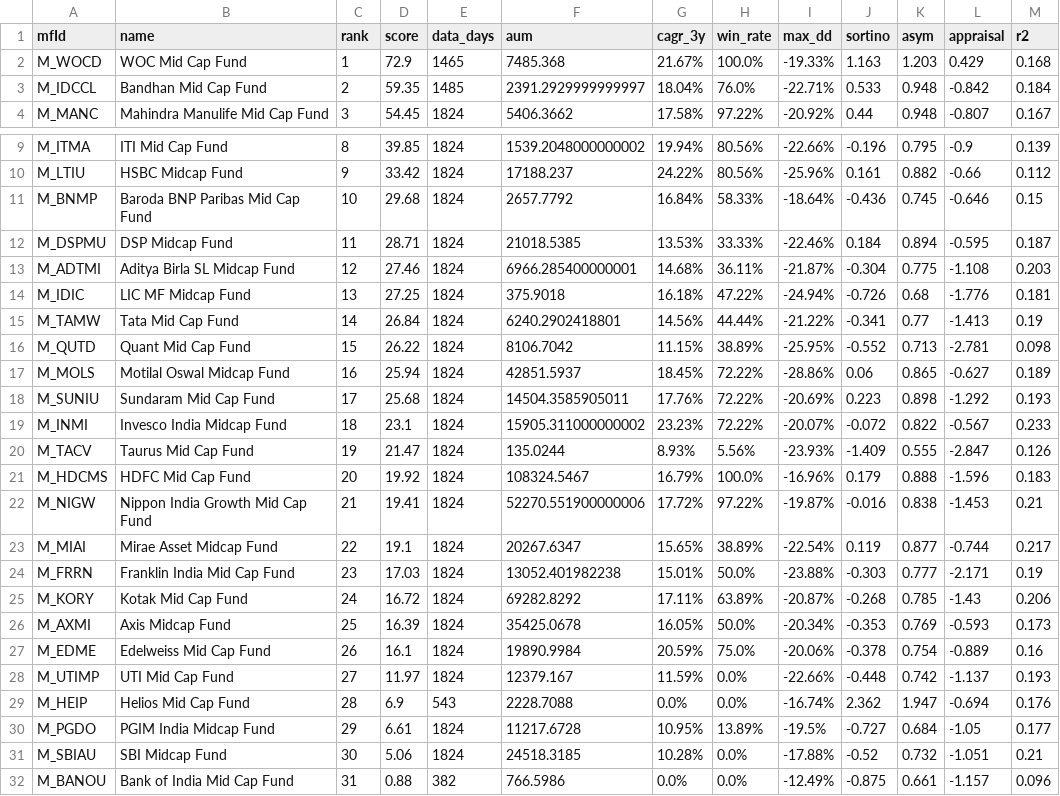
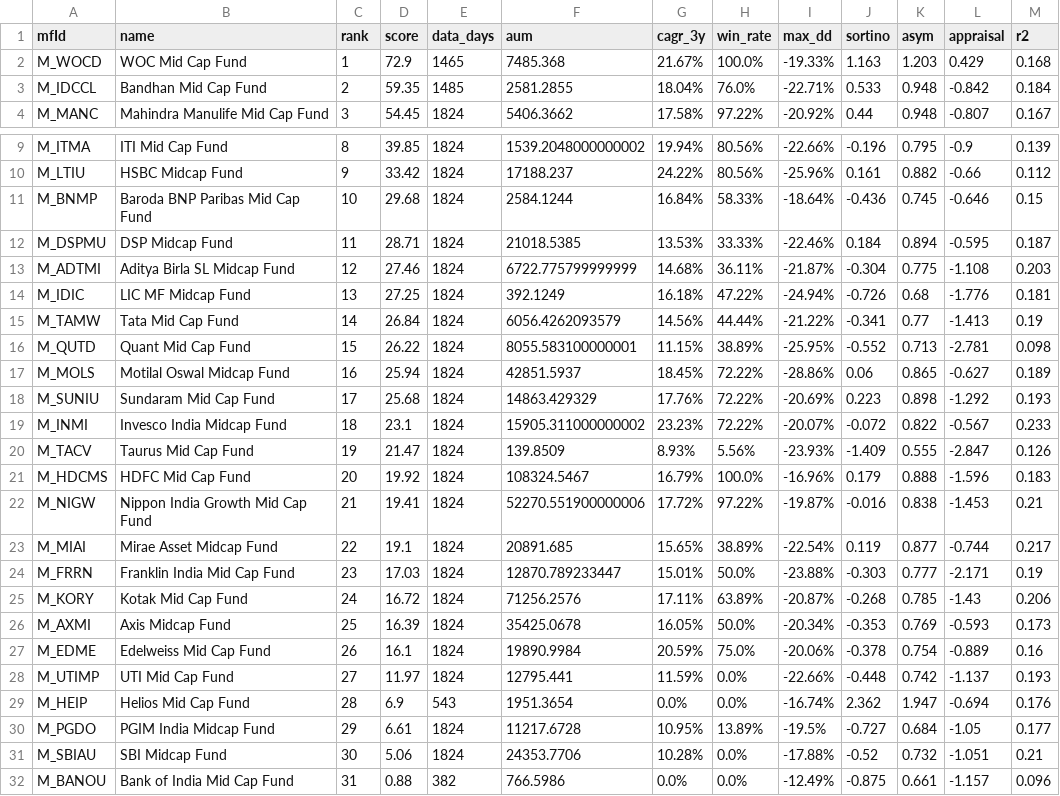
Before and after one commit to as1605/mf-screener-ai, a CSV file: results/Mid Cap_Gemini.csv, drawn as a sheet; only a part is shown, gaps mark what is left out.

```diff
--- a/results/Mid Cap_Gemini.csv
+++ b/results/Mid Cap_Gemini.csv
@@ -2,3 +2,3 @@ mfId,name,rank,score,data_days,aum,cagr_3y,win_rate,max_dd,sortino,asym,appraisa
 M_WOCD,WOC Mid Cap Fund,1,72.9,1465,7485.368,21.67%,100.0%,-19.33%,1.163,1.203,0.429,0.168
-M_IDCCL,Bandhan Mid Cap Fund,2,59.35,1485,2391.2929999999997,18.04%,76.0%,-22.71%,0.533,0.948,-0.842,0.184
+M_IDCCL,Bandhan Mid Cap Fund,2,59.35,1485,2581.2855,18.04%,76.0%,-22.71%,0.533,0.948,-0.842,0.184
 M_MANC,Mahindra Manulife Mid Cap Fund,3,54.45,1824,5406.3662,17.58%,97.22%,-20.92%,0.44,0.948,-0.807,0.167
@@ -10,23 +10,23 @@ M_ITMA,ITI Mid Cap Fund,8,39.85,1824,1539.2048000000002,19.94%,80.56%,-22.66%,-0
 M_LTIU,HSBC Midcap Fund,9,33.42,1824,17188.237,24.22%,80.56%,-25.96%,0.161,0.882,-0.66,0.112
-M_BNMP,Baroda BNP Paribas Mid Cap Fund,10,29.68,1824,2657.7792,16.84%,58.33%,-18.64%,-0.436,0.745,-0.646,0.15
+M_BNMP,Baroda BNP Paribas Mid Cap Fund,10,29.68,1824,2584.1244,16.84%,58.33%,-18.64%,-0.436,0.745,-0.646,0.15
 M_DSPMU,DSP Midcap Fund,11,28.71,1824,21018.5385,13.53%,33.33%,-22.46%,0.184,0.894,-0.595,0.187
-M_ADTMI,Aditya Birla SL Midcap Fund,12,27.46,1824,6966.285400000001,14.68%,36.11%,-21.87%,-0.304,0.775,-1.108,0.203
-M_IDIC,LIC MF Midcap Fund,13,27.25,1824,375.9018,16.18%,47.22%,-24.94%,-0.726,0.68,-1.776,0.181
-M_TAMW,Tata Mid Cap Fund,14,26.84,1824,6240.2902418801,14.56%,44.44%,-21.22%,-0.341,0.77,-1.413,0.19
-M_QUTD,Quant Mid Cap Fund,15,26.22,1824,8106.7042,11.15%,38.89%,-25.95%,-0.552,0.713,-2.781,0.098
+M_ADTMI,Aditya Birla SL Midcap Fund,12,27.46,1824,6722.775799999999,14.68%,36.11%,-21.87%,-0.304,0.775,-1.108,0.203
+M_IDIC,LIC MF Midcap Fund,13,27.25,1824,392.1249,16.18%,47.22%,-24.94%,-0.726,0.68,-1.776,0.181
+M_TAMW,Tata Mid Cap Fund,14,26.84,1824,6056.4262093579,14.56%,44.44%,-21.22%,-0.341,0.77,-1.413,0.19
+M_QUTD,Quant Mid Cap Fund,15,26.22,1824,8055.583100000001,11.15%,38.89%,-25.95%,-0.552,0.713,-2.781,0.098
 M_MOLS,Motilal Oswal Midcap Fund,16,25.94,1824,42851.5937,18.45%,72.22%,-28.86%,0.06,0.865,-0.627,0.189
-M_SUNIU,Sundaram Mid Cap Fund,17,25.68,1824,14504.3585905011,17.76%,72.22%,-20.69%,0.223,0.898,-1.292,0.193
+M_SUNIU,Sundaram Mid Cap Fund,17,25.68,1824,14863.429329,17.76%,72.22%,-20.69%,0.223,0.898,-1.292,0.193
 M_INMI,Invesco India Midcap Fund,18,23.1,1824,15905.311000000002,23.23%,72.22%,-20.07%,-0.072,0.822,-0.567,0.233
-M_TACV,Taurus Mid Cap Fund,19,21.47,1824,135.0244,8.93%,5.56%,-23.93%,-1.409,0.555,-2.847,0.126
+M_TACV,Taurus Mid Cap Fund,19,21.47,1824,139.8509,8.93%,5.56%,-23.93%,-1.409,0.555,-2.847,0.126
 M_HDCMS,HDFC Mid Cap Fund,20,19.92,1824,108324.5467,16.79%,100.0%,-16.96%,0.179,0.888,-1.596,0.183
 M_NIGW,Nippon India Growth Mid Cap Fund,21,19.41,1824,52270.551900000006,17.72%,97.22%,-19.87%,-0.016,0.838,-1.453,0.21
-M_MIAI,Mirae Asset Midcap Fund,22,19.1,1824,20267.6347,15.65%,38.89%,-22.54%,0.119,0.877,-0.744,0.217
-M_FRRN,Franklin India Mid Cap Fund,23,17.03,1824,13052.401982238,15.01%,50.0%,-23.88%,-0.303,0.777,-2.171,0.19
-M_KORY,Kotak Mid Cap Fund,24,16.72,1824,69282.8292,17.11%,63.89%,-20.87%,-0.268,0.785,-1.43,0.206
+M_MIAI,Mirae Asset Midcap Fund,22,19.1,1824,20891.685,15.65%,38.89%,-22.54%,0.119,0.877,-0.744,0.217
+M_FRRN,Franklin India Mid Cap Fund,23,17.03,1824,12870.789233447,15.01%,50.0%,-23.88%,-0.303,0.777,-2.171,0.19
+M_KORY,Kotak Mid Cap Fund,24,16.72,1824,71256.2576,17.11%,63.89%,-20.87%,-0.268,0.785,-1.43,0.206
 M_AXMI,Axis Midcap Fund,25,16.39,1824,35425.0678,16.05%,50.0%,-20.34%,-0.353,0.769,-0.593,0.173
 M_EDME,Edelweiss Mid Cap Fund,26,16.1,1824,19890.9984,20.59%,75.0%,-20.06%,-0.378,0.754,-0.889,0.16
-M_UTIMP,UTI Mid Cap Fund,27,11.97,1824,12379.167,11.59%,0.0%,-22.66%,-0.448,0.742,-1.137,0.193
-M_HEIP,Helios Mid Cap Fund,28,6.9,543,2228.7088,0.0%,0.0%,-16.74%,2.362,1.947,-0.694,0.176
+M_UTIMP,UTI Mid Cap Fund,27,11.97,1824,12795.441,11.59%,0.0%,-22.66%,-0.448,0.742,-1.137,0.193
+M_HEIP,Helios Mid Cap Fund,28,6.9,543,1951.3654,0.0%,0.0%,-16.74%,2.362,1.947,-0.694,0.176
 M_PGDO,PGIM India Midcap Fund,29,6.61,1824,11217.6728,10.95%,13.89%,-19.5%,-0.727,0.684,-1.05,0.177
-M_SBIAU,SBI Midcap Fund,30,5.06,1824,24518.3185,10.28%,0.0%,-17.88%,-0.52,0.732,-1.051,0.21
+M_SBIAU,SBI Midcap Fund,30,5.06,1824,24353.7706,10.28%,0.0%,-17.88%,-0.52,0.732,-1.051,0.21
 M_BANOU,Bank of India Mid Cap Fund,31,0.88,382,766.5986,0.0%,0.0%,-12.49%,-0.875,0.661,-1.157,0.096
```
Also changed, not shown: results/Multi Asset_Grok.csv, results/Small Cap.csv, 15 other files.
